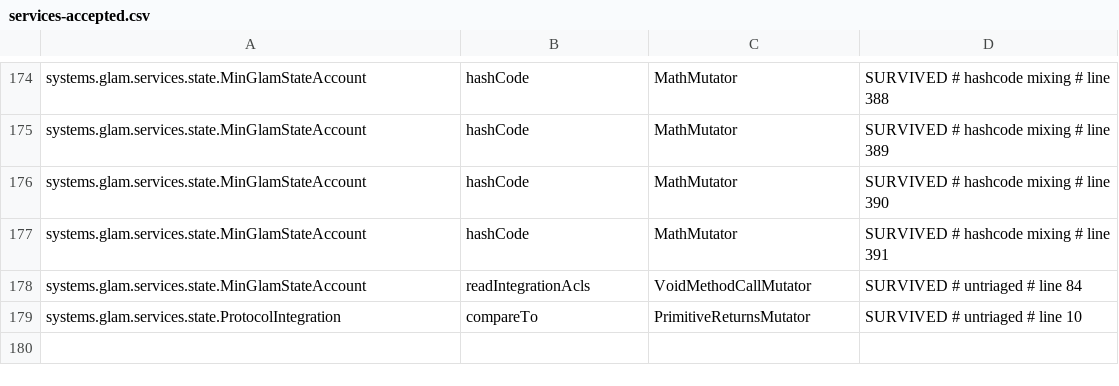
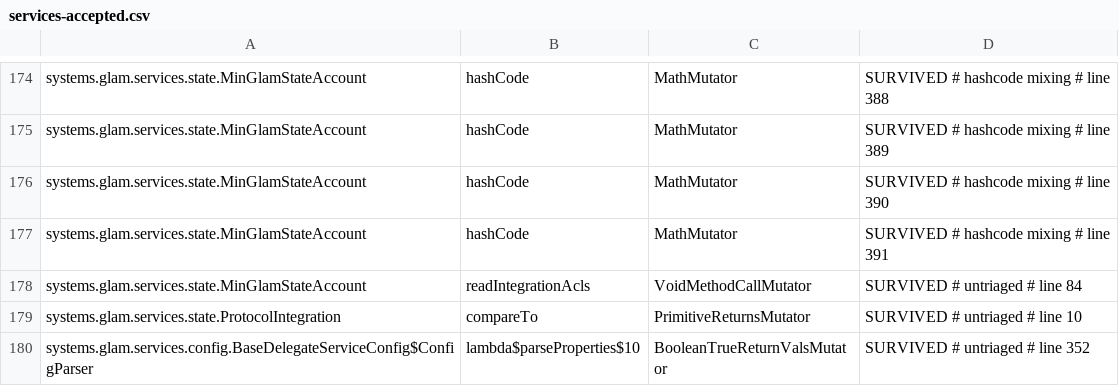
Before and after one commit to glamsystems/glam-sdk-java, a CSV file: services/config/pitest/services-accepted.csv, drawn as a sheet; only a part is shown, gaps mark what is left out; the diff names each change by its address in the sheet, - before the commit and + after, or states it on an @@ line.

```diff
--- a/services/config/pitest/services-accepted.csv
+++ b/services/config/pitest/services-accepted.csv
+row 180: systems.glam.services.config.BaseDelegateServiceConfig$ConfigParser | lambda$parseProperties$10 | BooleanTrueReturnValsMutator | SURVIVED # untriaged # line 352
```
Also changed, not shown: services/config/pitest/services-timeouts.csv, 21 other files.
